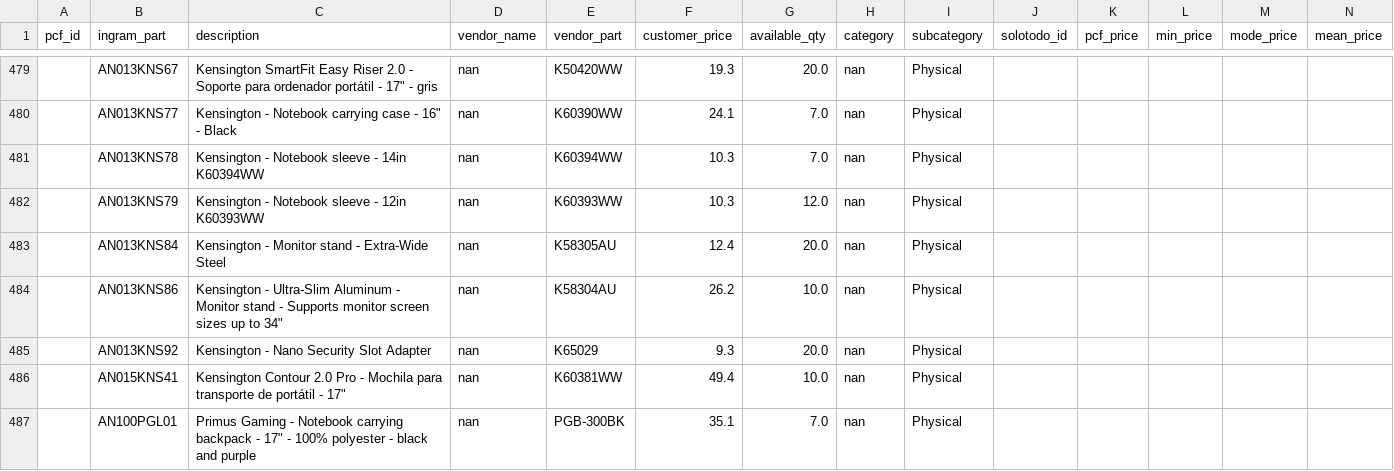
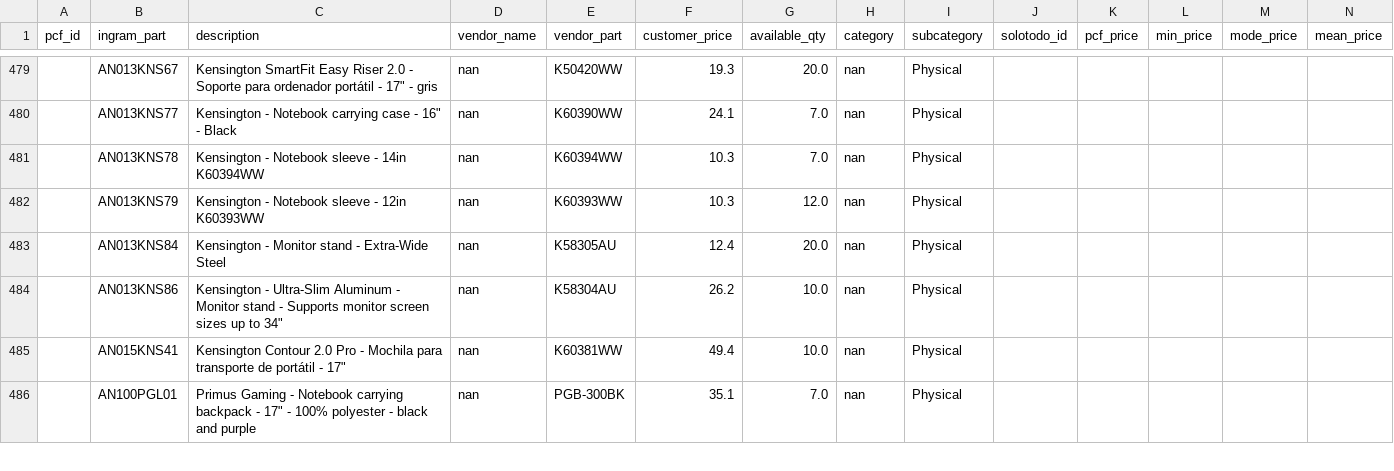
Before and after one commit to aincatoni/pcfactory-monitor-mayoristas, a CSV file: intcomex-need_creation.csv, drawn as a sheet; only a part is shown, gaps mark what is left out; the diff covers the shown part only.

```diff
--- a/intcomex-need_creation.csv
+++ b/intcomex-need_creation.csv
@@ -484,3 +484,2 @@ pcf_id,ingram_part,description,vendor_name,vendor_part,customer_price,available_
 ,AN013KNS86,"Kensington - Ultra-Slim Aluminum - Monitor stand - Supports monitor screen sizes up to 34""",nan,K58304AU,26.2,10.0,nan,Physical,,,,,
-,AN013KNS92,Kensington - Nano Security Slot Adapter,nan,K65029,9.3,20.0,nan,Physical,,,,,
 ,AN015KNS41,"Kensington Contour 2.0 Pro - Mochila para transporte de portátil - 17""",nan,K60381WW,49.4,10.0,nan,Physical,,,,,
```
Also changed, not shown: 10 removed rows and 2 edited cells elsewhere in this file, intcomex-already_mayorista.csv, intcomex-has_pcf_stock.csv, 12 other files.
